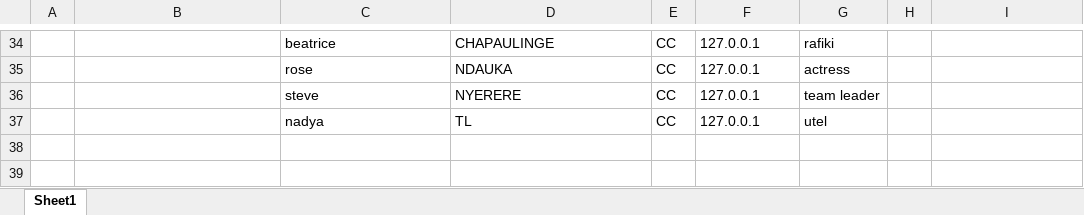
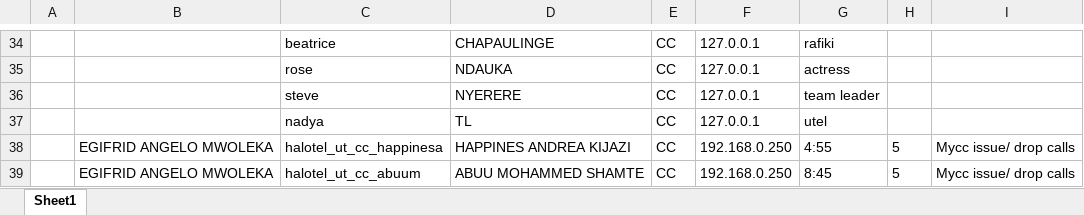
Before and after one commit to Vagas-Castron/python-socket, an Excel workbook: output.xlsx, sheet Sheet1, drawn as a sheet; only a part is shown, gaps mark what is left out; values as stored, in another font and other column widths than the file's, no borders; the diff names each change by its address in the sheet, - before the commit and + after, or states it on an @@ line.

```diff
--- a/output.xlsx (sheet Sheet1)
+++ b/output.xlsx (sheet Sheet1)
+row 38:  | EGIFRID ANGELO MWOLEKA | halotel_ut_cc_happinesa | HAPPINES ANDREA KIJAZI | CC | 192.168.0.250 | 4:55 | 5 | Mycc issue/ drop calls
+row 39:  | EGIFRID ANGELO MWOLEKA | halotel_ut_cc_abuum | ABUU MOHAMMED SHAMTE | CC | 192.168.0.250 | 8:45 | 5 | Mycc issue/ drop calls
```
Also changed, not shown: 20 other files.
